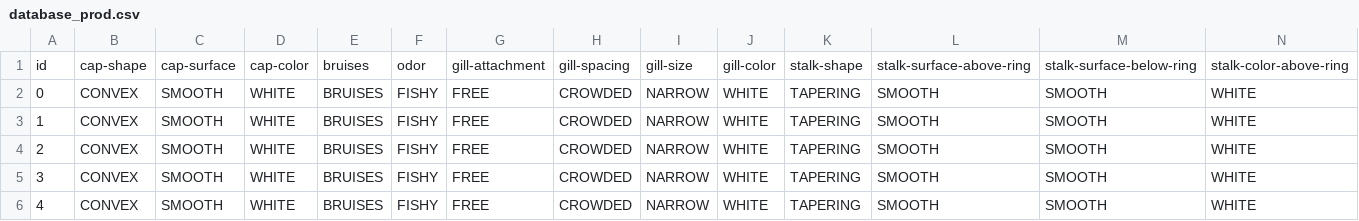
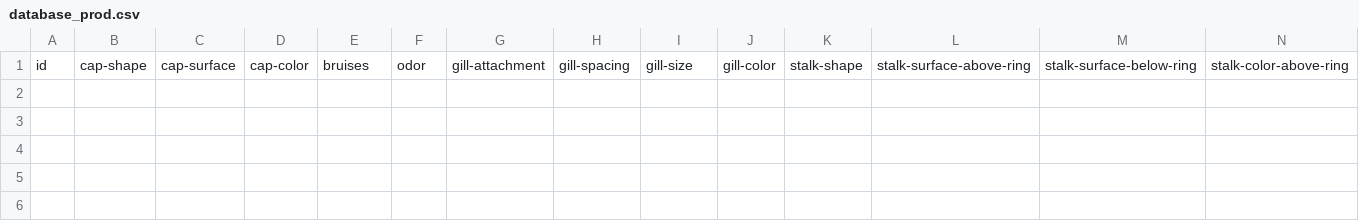
Before and after one commit to DePlaced/bedste-gruppe-ml, a CSV file: data/prod_data/database_prod.csv, drawn as a sheet; only a part is shown; rows hold the shown columns only; the diff names each change by its address in the sheet, - before the commit and + after, or states it on an @@ line.

```diff
--- a/data/prod_data/database_prod.csv
+++ b/data/prod_data/database_prod.csv
-row 2: 0 | CONVEX | SMOOTH | WHITE | BRUISES | FISHY | FREE | CROWDED | NARROW | WHITE | TAPERING | SMOOTH | SMOOTH | WHITE
-row 3: 1 | CONVEX | SMOOTH | WHITE | BRUISES | FISHY | FREE | CROWDED | NARROW | WHITE | TAPERING | SMOOTH | SMOOTH | WHITE
-row 4: 2 | CONVEX | SMOOTH | WHITE | BRUISES | FISHY | FREE | CROWDED | NARROW | WHITE | TAPERING | SMOOTH | SMOOTH | WHITE
-row 5: 3 | CONVEX | SMOOTH | WHITE | BRUISES | FISHY | FREE | CROWDED | NARROW | WHITE | TAPERING | SMOOTH | SMOOTH | WHITE
-row 6: 4 | CONVEX | SMOOTH | WHITE | BRUISES | FISHY | FREE | CROWDED | NARROW | WHITE | TAPERING | SMOOTH | SMOOTH | WHITE
```
Also changed, not shown: 1 other file.
